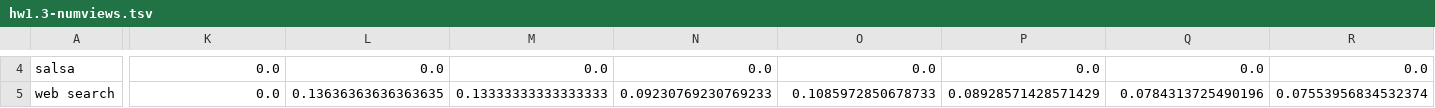
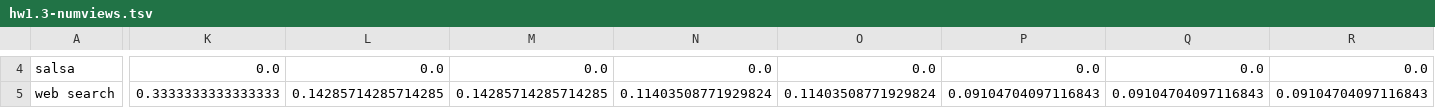
Before and after one commit to calvinyu/WSE, a TSV file: hw1/instructor/results/hw1.3-numviews.tsv, drawn as a sheet; only a part is shown, gaps mark what is left out; the diff covers the shown part only; the diff names each change by its address in the sheet, - before the commit and + after, or states it on an @@ line.

```diff
--- a/hw1/instructor/results/hw1.3-numviews.tsv
+++ b/hw1/instructor/results/hw1.3-numviews.tsv
-K5: 0.0
+K5: 0.3333333333333333
-L5: 0.13636363636363635
+L5: 0.14285714285714285
-M5: 0.13333333333333333
+M5: 0.14285714285714285
-N5: 0.09230769230769233
+N5: 0.11403508771929824
-O5: 0.1085972850678733
+O5: 0.11403508771929824
-P5: 0.08928571428571429
+P5: 0.09104704097116843
-Q5: 0.0784313725490196
+Q5: 0.09104704097116843
-R5: 0.07553956834532374
+R5: 0.09104704097116843
```
Also changed, not shown: 33 edited cells elsewhere in this file, hw1/instructor/results/hw1.3-linear.tsv, hw1/instructor/results/hw1.3-phrase.tsv, 14 other files.
